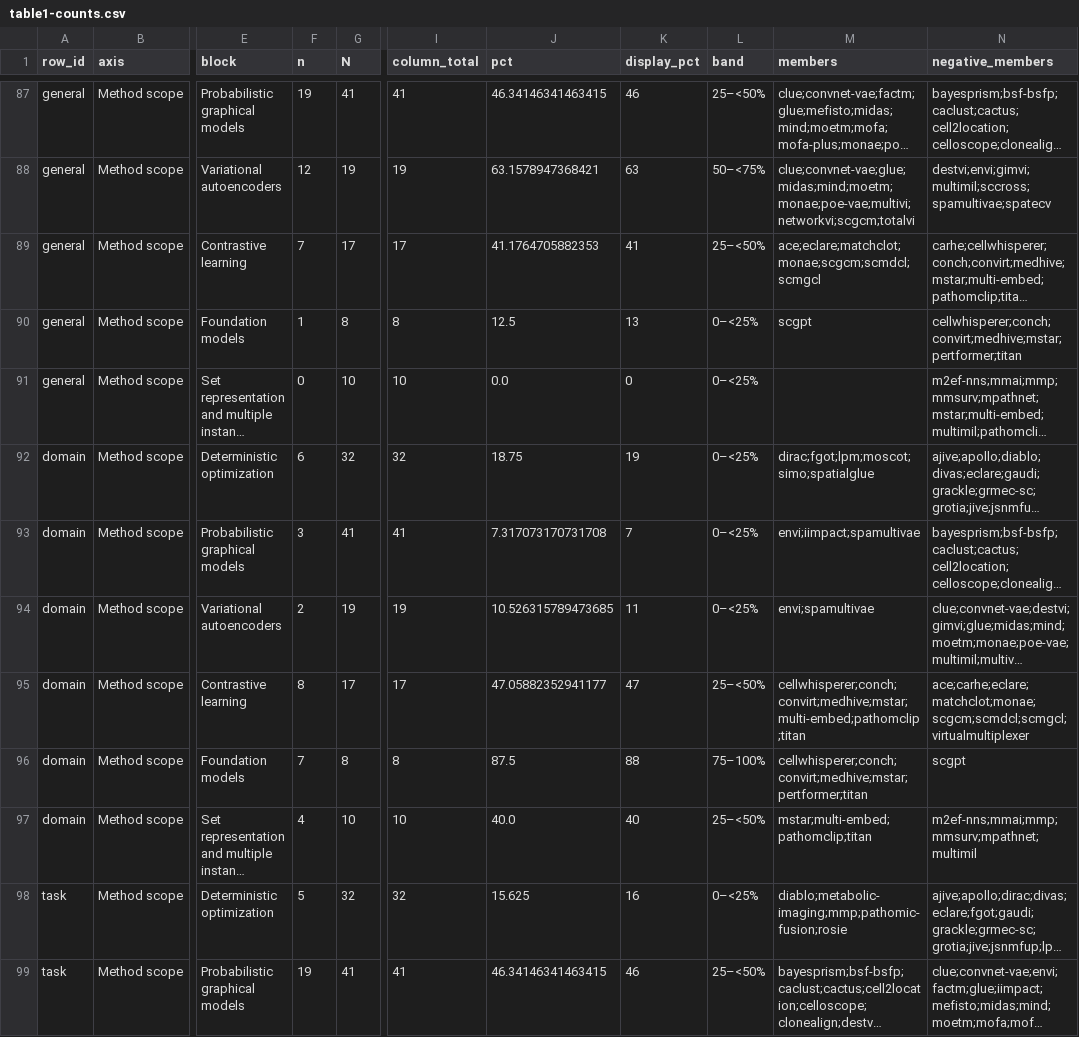
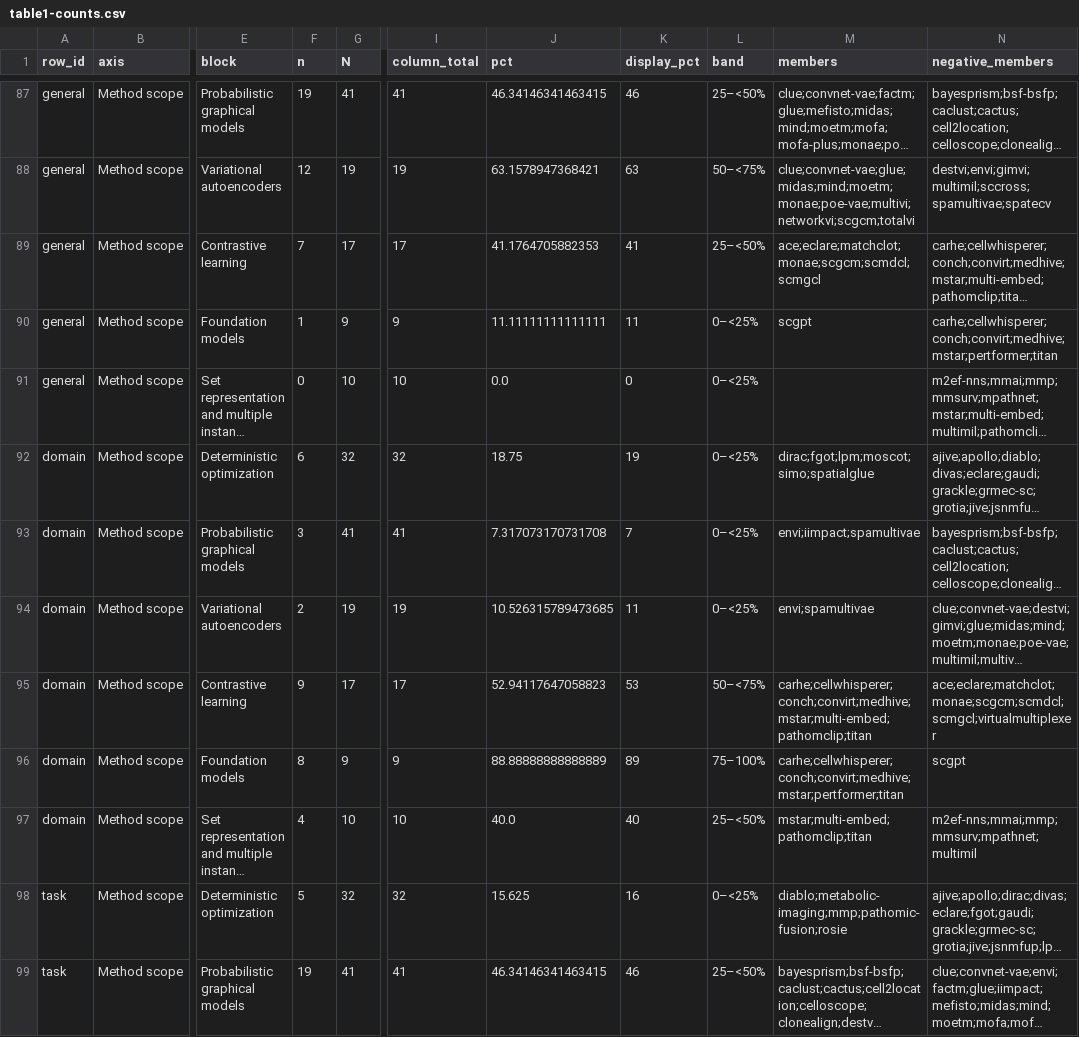
Before and after one commit to szczurek-lab/multimodal-integration-atlas, a CSV file: data/table1-counts.csv, drawn as a sheet; only a part is shown, gaps mark what is left out; long unchanged cells end in …; the diff covers the shown part only; the diff names each change by its address in the sheet, - before the commit and + after, or states it on an @@ line.

```diff
--- a/data/table1-counts.csv
+++ b/data/table1-counts.csv
-G90 (N): 8
+G90 (N): 9
-I90 (column_total): 8
+I90 (column_total): 9
-J90 (pct): 12.5
+J90 (pct): 11.11111111111111
-K90 (display_pct): 13
+K90 (display_pct): 11
-N90 (negative_members): cellwhisperer;conch;convirt;medhive;mstar;pertformer;titan
+N90 (negative_members): carhe;cellwhisperer;conch;convirt;medhive;mstar;pertformer;titan
-F95 (n): 8
+F95 (n): 9
-J95 (pct): 47.05882352941177
+J95 (pct): 52.94117647058823
-K95 (display_pct): 47
+K95 (display_pct): 53
-L95 (band): 25–<50%
+L95 (band): 50–<75%
-M95 (members): cellwhisperer;conch;convirt;medhive;mstar;multi-embed;pathomclip;titan
+M95 (members): carhe;cellwhisperer;conch;convirt;medhive;mstar;multi-embed;pathomclip;titan
-N95 (negative_members): ace;carhe;eclare;matchclot;monae;scgcm;scmdcl;scmgcl;virtualmultiplexer
+N95 (negative_members): ace;eclare;matchclot;monae;scgcm;scmdcl;scmgcl;virtualmultiplexer
-F96 (n): 7
+F96 (n): 8
-G96 (N): 8
+G96 (N): 9
-I96 (column_total): 8
+I96 (column_total): 9
-J96 (pct): 87.5
+J96 (pct): 88.88888888888889
-K96 (display_pct): 88
+K96 (display_pct): 89
-M96 (members): cellwhisperer;conch;convirt;medhive;mstar;pertformer;titan
+M96 (members): carhe;cellwhisperer;conch;convirt;medhive;mstar;pertformer;titan
```
Also changed, not shown: 131 edited cells elsewhere in this file, data/integration_methods_library.csv, 8 other files.
